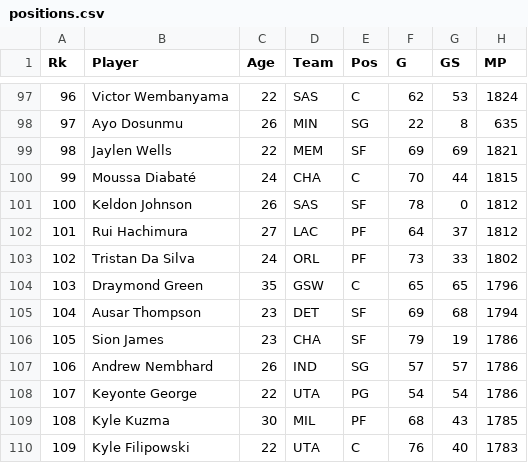
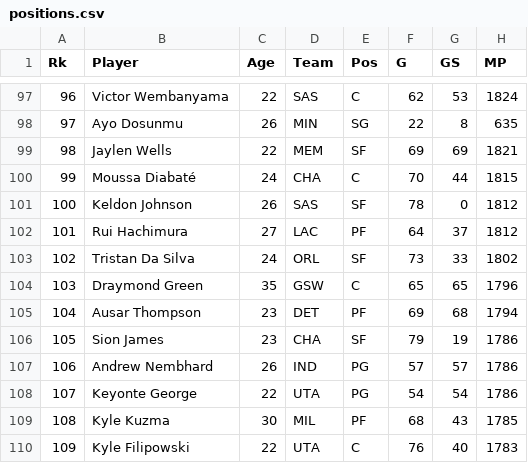
Before and after one commit to jibinator1/nba_stats, a CSV file: positions.csv, drawn as a sheet; only a part is shown, gaps mark what is left out; the diff covers the shown part only; the diff names each change by its address in the sheet, - before the commit and + after, or states it on an @@ line.

```diff
--- a/positions.csv
+++ b/positions.csv
-E103 (Pos): PF
+E103 (Pos): SF
-E105 (Pos): SF
+E105 (Pos): PF
-E107 (Pos): SG
+E107 (Pos): PG
```
Also changed, not shown: 24 edited cells elsewhere in this file, injuries.csv, 9 other files.
